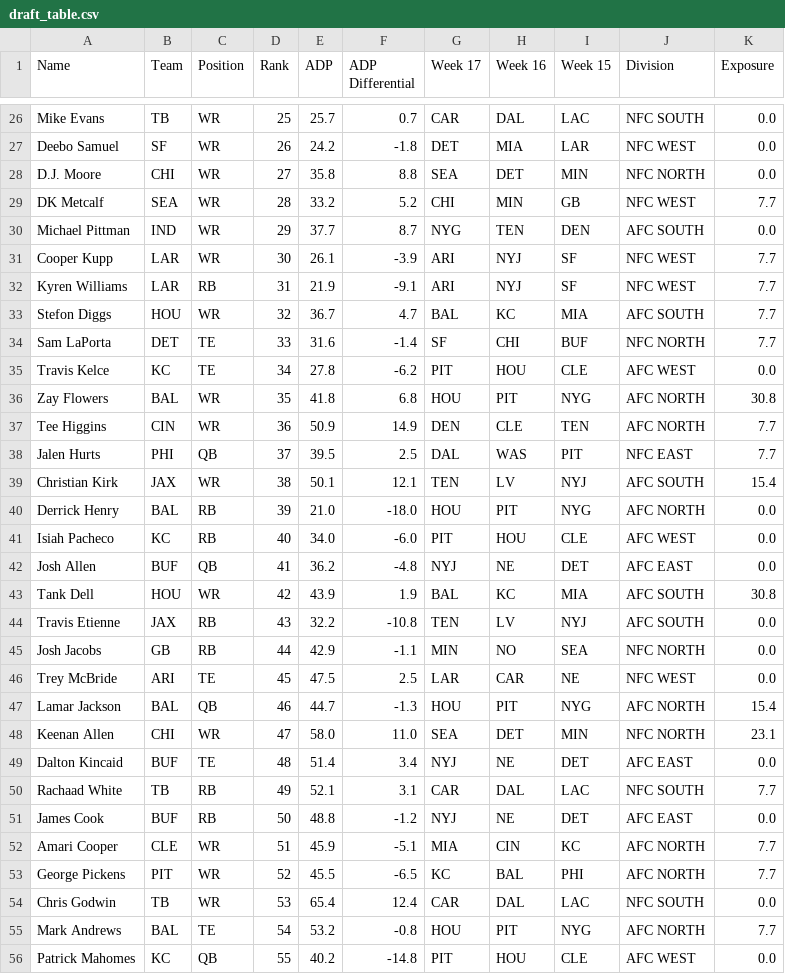
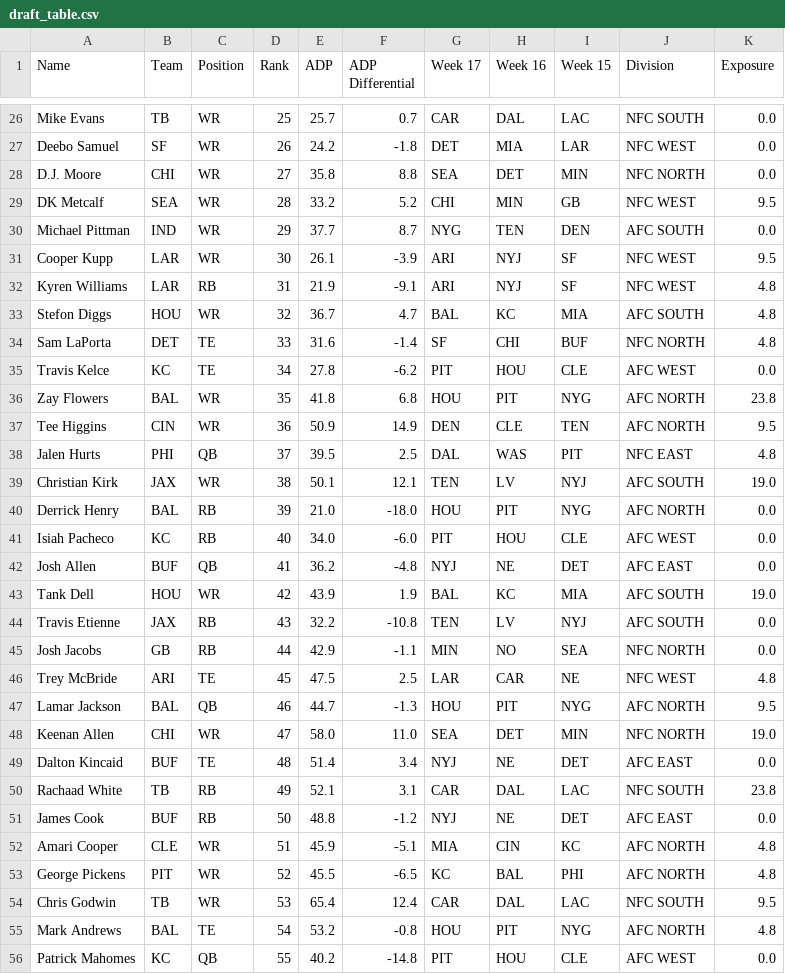
Before and after one commit to ajGambino/bestball_draft_aid, a CSV file: backend/csvs/draft_table.csv, drawn as a sheet; only a part is shown, gaps mark what is left out; the diff covers the shown part only.

```diff
--- a/backend/csvs/draft_table.csv
+++ b/backend/csvs/draft_table.csv
@@ -28,13 +28,13 @@ Deebo Samuel,SF,WR,26,24.2,-1.8,DET,MIA,LAR,NFC WEST,0.0
 D.J. Moore,CHI,WR,27,35.8,8.8,SEA,DET,MIN,NFC NORTH,0.0
-DK Metcalf,SEA,WR,28,33.2,5.2,CHI,MIN,GB,NFC WEST,7.7
+DK Metcalf,SEA,WR,28,33.2,5.2,CHI,MIN,GB,NFC WEST,9.5
 Michael Pittman,IND,WR,29,37.7,8.7,NYG,TEN,DEN,AFC SOUTH,0.0
-Cooper Kupp,LAR,WR,30,26.1,-3.9,ARI,NYJ,SF,NFC WEST,7.7
-Kyren Williams,LAR,RB,31,21.9,-9.1,ARI,NYJ,SF,NFC WEST,7.7
-Stefon Diggs,HOU,WR,32,36.7,4.7,BAL,KC,MIA,AFC SOUTH,7.7
-Sam LaPorta,DET,TE,33,31.6,-1.4,SF,CHI,BUF,NFC NORTH,7.7
+Cooper Kupp,LAR,WR,30,26.1,-3.9,ARI,NYJ,SF,NFC WEST,9.5
+Kyren Williams,LAR,RB,31,21.9,-9.1,ARI,NYJ,SF,NFC WEST,4.8
+Stefon Diggs,HOU,WR,32,36.7,4.7,BAL,KC,MIA,AFC SOUTH,4.8
+Sam LaPorta,DET,TE,33,31.6,-1.4,SF,CHI,BUF,NFC NORTH,4.8
 Travis Kelce,KC,TE,34,27.8,-6.2,PIT,HOU,CLE,AFC WEST,0.0
-Zay Flowers,BAL,WR,35,41.8,6.8,HOU,PIT,NYG,AFC NORTH,30.8
-Tee Higgins,CIN,WR,36,50.9,14.9,DEN,CLE,TEN,AFC NORTH,7.7
-Jalen Hurts,PHI,QB,37,39.5,2.5,DAL,WAS,PIT,NFC EAST,7.7
-Christian Kirk,JAX,WR,38,50.1,12.1,TEN,LV,NYJ,AFC SOUTH,15.4
+Zay Flowers,BAL,WR,35,41.8,6.8,HOU,PIT,NYG,AFC NORTH,23.8
+Tee Higgins,CIN,WR,36,50.9,14.9,DEN,CLE,TEN,AFC NORTH,9.5
+Jalen Hurts,PHI,QB,37,39.5,2.5,DAL,WAS,PIT,NFC EAST,4.8
+Christian Kirk,JAX,WR,38,50.1,12.1,TEN,LV,NYJ,AFC SOUTH,19.0
 Derrick Henry,BAL,RB,39,21.0,-18.0,HOU,PIT,NYG,AFC NORTH,0.0
@@ -42,15 +42,15 @@ Isiah Pacheco,KC,RB,40,34.0,-6.0,PIT,HOU,CLE,AFC WEST,0.0
 Josh Allen,BUF,QB,41,36.2,-4.8,NYJ,NE,DET,AFC EAST,0.0
-Tank Dell,HOU,WR,42,43.9,1.9,BAL,KC,MIA,AFC SOUTH,30.8
+Tank Dell,HOU,WR,42,43.9,1.9,BAL,KC,MIA,AFC SOUTH,19.0
 Travis Etienne,JAX,RB,43,32.2,-10.8,TEN,LV,NYJ,AFC SOUTH,0.0
 Josh Jacobs,GB,RB,44,42.9,-1.1,MIN,NO,SEA,NFC NORTH,0.0
-Trey McBride,ARI,TE,45,47.5,2.5,LAR,CAR,NE,NFC WEST,0.0
-Lamar Jackson,BAL,QB,46,44.7,-1.3,HOU,PIT,NYG,AFC NORTH,15.4
-Keenan Allen,CHI,WR,47,58.0,11.0,SEA,DET,MIN,NFC NORTH,23.1
+Trey McBride,ARI,TE,45,47.5,2.5,LAR,CAR,NE,NFC WEST,4.8
+Lamar Jackson,BAL,QB,46,44.7,-1.3,HOU,PIT,NYG,AFC NORTH,9.5
+Keenan Allen,CHI,WR,47,58.0,11.0,SEA,DET,MIN,NFC NORTH,19.0
 Dalton Kincaid,BUF,TE,48,51.4,3.4,NYJ,NE,DET,AFC EAST,0.0
-Rachaad White,TB,RB,49,52.1,3.1,CAR,DAL,LAC,NFC SOUTH,7.7
+Rachaad White,TB,RB,49,52.1,3.1,CAR,DAL,LAC,NFC SOUTH,23.8
 James Cook,BUF,RB,50,48.8,-1.2,NYJ,NE,DET,AFC EAST,0.0
-Amari Cooper,CLE,WR,51,45.9,-5.1,MIA,CIN,KC,AFC NORTH,7.7
-George Pickens,PIT,WR,52,45.5,-6.5,KC,BAL,PHI,AFC NORTH,7.7
-Chris Godwin,TB,WR,53,65.4,12.4,CAR,DAL,LAC,NFC SOUTH,0.0
-Mark Andrews,BAL,TE,54,53.2,-0.8,HOU,PIT,NYG,AFC NORTH,7.7
+Amari Cooper,CLE,WR,51,45.9,-5.1,MIA,CIN,KC,AFC NORTH,4.8
+George Pickens,PIT,WR,52,45.5,-6.5,KC,BAL,PHI,AFC NORTH,4.8
+Chris Godwin,TB,WR,53,65.4,12.4,CAR,DAL,LAC,NFC SOUTH,9.5
+Mark Andrews,BAL,TE,54,53.2,-0.8,HOU,PIT,NYG,AFC NORTH,4.8
 Patrick Mahomes,KC,QB,55,40.2,-14.8,PIT,HOU,CLE,AFC WEST,0.0
```
Also changed, not shown: 143 edited cells elsewhere in this file, backend/csvs/rosters.csv, backend/csvs/teams.csv, 1 other file.
